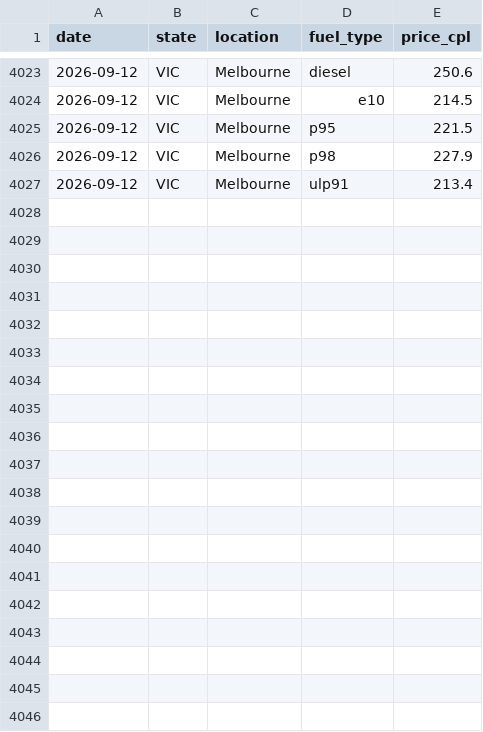
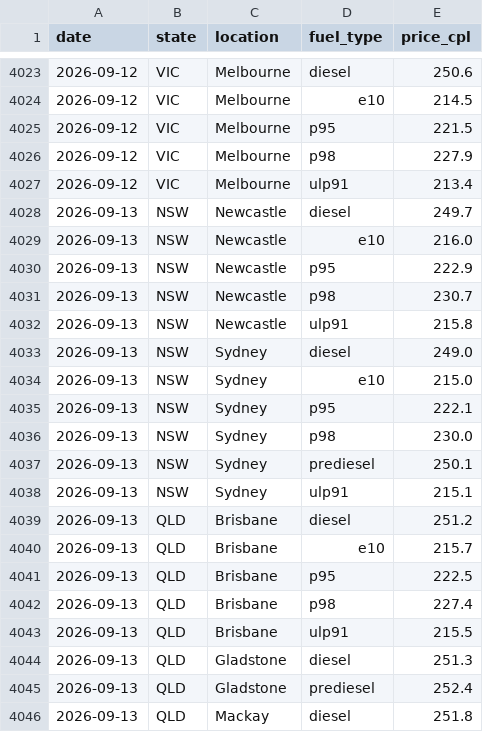
Before and after one commit to nwbort/tgp-freedomfuels, a CSV file: tgp_data.csv, drawn as a sheet; only a part is shown, gaps mark what is left out; the diff covers the shown part only.

```diff
--- a/tgp_data.csv
+++ b/tgp_data.csv
@@ -4027 +4027,20 @@ date,state,location,fuel_type,price_cpl
 2026-09-12,VIC,Melbourne,ulp91,213.4
+2026-09-13,NSW,Newcastle,diesel,249.7
+2026-09-13,NSW,Newcastle,e10,216.0
+2026-09-13,NSW,Newcastle,p95,222.9
+2026-09-13,NSW,Newcastle,p98,230.7
+2026-09-13,NSW,Newcastle,ulp91,215.8
+2026-09-13,NSW,Sydney,diesel,249.0
+2026-09-13,NSW,Sydney,e10,215.0
+2026-09-13,NSW,Sydney,p95,222.1
+2026-09-13,NSW,Sydney,p98,230.0
+2026-09-13,NSW,Sydney,prediesel,250.1
+2026-09-13,NSW,Sydney,ulp91,215.1
+2026-09-13,QLD,Brisbane,diesel,251.2
+2026-09-13,QLD,Brisbane,e10,215.7
+2026-09-13,QLD,Brisbane,p95,222.5
+2026-09-13,QLD,Brisbane,p98,227.4
+2026-09-13,QLD,Brisbane,ulp91,215.5
+2026-09-13,QLD,Gladstone,diesel,251.3
+2026-09-13,QLD,Gladstone,prediesel,252.4
+2026-09-13,QLD,Mackay,diesel,251.8
```
Also changed, not shown: 13 added rows elsewhere in this file, 1 other file.
